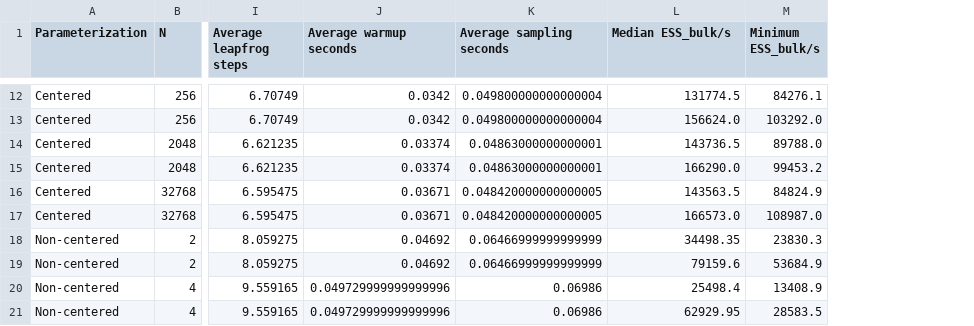
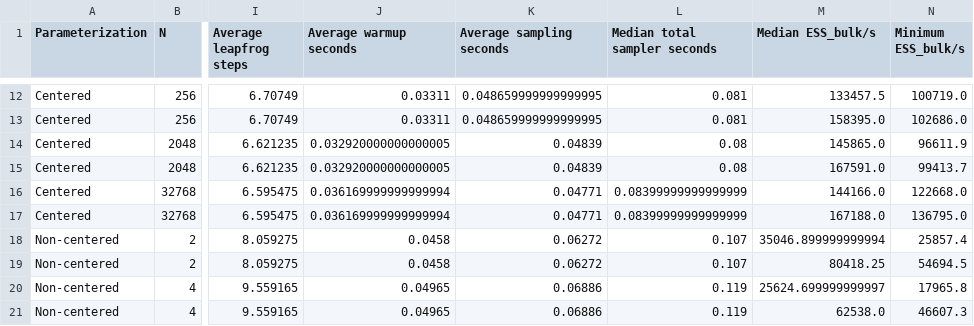
Before and after one commit to mitzimorris/hierarchical_params_cp_ncp, a CSV file: results/cp_ncp_data_fits.csv, drawn as a sheet; only a part is shown, gaps mark what is left out; addresses are those after the commit; the diff covers the shown part only; the diff names each change by its address in the sheet, - before the commit and + after, or states it on an @@ line.

```diff
--- a/results/cp_ncp_data_fits.csv
+++ b/results/cp_ncp_data_fits.csv
+column L (Median total sampler seconds), rows 12-21: 0.081 | 0.081 | 0.08 | 0.08 | 0.08399999999999999 | 0.08399999999999999 | 0.107 | 0.107 | 0.119 | 0.119
-J12:J13 (Average warmup seconds): 0.0342
+J12:J13 (Average warmup seconds): 0.03311
-K12:K13 (Average sampling seconds): 0.049800000000000004
+K12:K13 (Average sampling seconds): 0.048659999999999995
-M12 (Median ESS_bulk/s): 131774.5
+M12 (Median ESS_bulk/s): 133457.5
-N12 (Minimum ESS_bulk/s): 84276.1
+N12 (Minimum ESS_bulk/s): 100719.0
-M13 (Median ESS_bulk/s): 156624.0
+M13 (Median ESS_bulk/s): 158395.0
-N13 (Minimum ESS_bulk/s): 103292.0
+N13 (Minimum ESS_bulk/s): 102686.0
-J14:J15 (Average warmup seconds): 0.03374
+J14:J15 (Average warmup seconds): 0.032920000000000005
-K14:K15 (Average sampling seconds): 0.04863000000000001
+K14:K15 (Average sampling seconds): 0.04839
-M14 (Median ESS_bulk/s): 143736.5
+M14 (Median ESS_bulk/s): 145865.0
-N14 (Minimum ESS_bulk/s): 89788.0
+N14 (Minimum ESS_bulk/s): 96611.9
-M15 (Median ESS_bulk/s): 166290.0
+M15 (Median ESS_bulk/s): 167591.0
-N15 (Minimum ESS_bulk/s): 99453.2
+N15 (Minimum ESS_bulk/s): 99413.7
-J16:J17 (Average warmup seconds): 0.03671
+J16:J17 (Average warmup seconds): 0.036169999999999994
-K16:K17 (Average sampling seconds): 0.048420000000000005
+K16:K17 (Average sampling seconds): 0.04771
-M16 (Median ESS_bulk/s): 143563.5
+M16 (Median ESS_bulk/s): 144166.0
-N16 (Minimum ESS_bulk/s): 84824.9
+N16 (Minimum ESS_bulk/s): 122668.0
-M17 (Median ESS_bulk/s): 166573.0
+M17 (Median ESS_bulk/s): 167188.0
-N17 (Minimum ESS_bulk/s): 108987.0
+N17 (Minimum ESS_bulk/s): 136795.0
-J18:J19 (Average warmup seconds): 0.04692
+J18:J19 (Average warmup seconds): 0.0458
-K18:K19 (Average sampling seconds): 0.06466999999999999
+K18:K19 (Average sampling seconds): 0.06272
-M18 (Median ESS_bulk/s): 34498.35
+M18 (Median ESS_bulk/s): 35046.899999999994
-N18 (Minimum ESS_bulk/s): 23830.3
+N18 (Minimum ESS_bulk/s): 25857.4
-M19 (Median ESS_bulk/s): 79159.6
+M19 (Median ESS_bulk/s): 80418.25
-N19 (Minimum ESS_bulk/s): 53684.9
+N19 (Minimum ESS_bulk/s): 54694.5
-J20:J21 (Average warmup seconds): 0.049729999999999996
+J20:J21 (Average warmup seconds): 0.04965
-K20:K21 (Average sampling seconds): 0.06986
+K20:K21 (Average sampling seconds): 0.06886
-M20 (Median ESS_bulk/s): 25498.4
+M20 (Median ESS_bulk/s): 25624.699999999997
-N20 (Minimum ESS_bulk/s): 13408.9
+N20 (Minimum ESS_bulk/s): 17965.8
-M21 (Median ESS_bulk/s): 62929.95
+M21 (Median ESS_bulk/s): 62538.0
-N21 (Minimum ESS_bulk/s): 28583.5
+N21 (Minimum ESS_bulk/s): 46607.3
```
Also changed, not shown: 84 edited cells elsewhere in this file, 8 other files.
